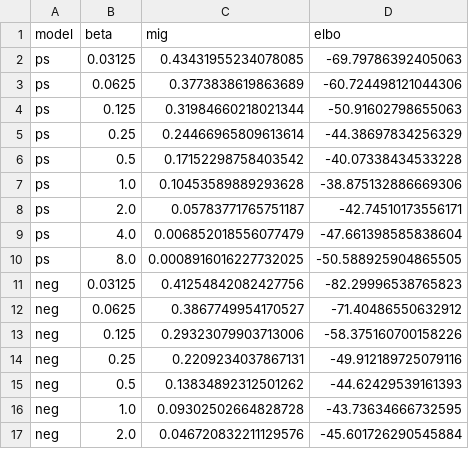
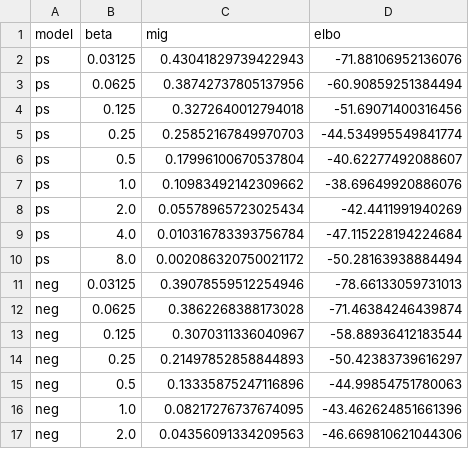
Before and after one commit to scotsun/clear-vae, a CSV file: contrastive-vae/expr_output/cmnist/mig_elbo_s101_a100.0_z16_t0.3.csv, drawn as a sheet; only a part is shown; the diff covers the shown part only.

```diff
--- a/contrastive-vae/expr_output/cmnist/mig_elbo_s101_a100.0_z16_t0.3.csv
+++ b/contrastive-vae/expr_output/cmnist/mig_elbo_s101_a100.0_z16_t0.3.csv
@@ -1,17 +1,17 @@
 model,beta,mig,elbo
-ps,0.03125,0.43431955234078085,-69.79786392405063
-ps,0.0625,0.3773838619863689,-60.724498121044306
-ps,0.125,0.31984660218021344,-50.91602798655063
-ps,0.25,0.24466965809613614,-44.38697834256329
-ps,0.5,0.17152298758403542,-40.07338434533228
-ps,1.0,0.10453589889293628,-38.875132886669306
-ps,2.0,0.05783771765751187,-42.74510173556171
-ps,4.0,0.006852018556077479,-47.661398585838604
-ps,8.0,0.0008916016227732025,-50.588925904865505
-neg,0.03125,0.41254842082427756,-82.29996538765823
-neg,0.0625,0.3867749954170527,-71.40486550632912
-neg,0.125,0.29323079903713006,-58.375160700158226
-neg,0.25,0.2209234037867131,-49.912189725079116
-neg,0.5,0.13834892312501262,-44.62429539161393
-neg,1.0,0.09302502664828728,-43.73634666732595
-neg,2.0,0.046720832211129576,-45.601726290545884
+ps,0.03125,0.43041829739422943,-71.88106952136076
+ps,0.0625,0.38742737805137956,-60.90859251384494
+ps,0.125,0.3272640012794018,-51.69071400316456
+ps,0.25,0.25852167849970703,-44.534995549841774
+ps,0.5,0.17996100670537804,-40.62277492088607
+ps,1.0,0.10983492142309662,-38.69649920886076
+ps,2.0,0.05578965723025434,-42.4411991940269
+ps,4.0,0.010316783393756784,-47.115228194224684
+ps,8.0,0.002086320750021172,-50.28163938884494
+neg,0.03125,0.39078559512254946,-78.66133059731013
+neg,0.0625,0.3862268388173028,-71.46384246439874
+neg,0.125,0.3070311336040967,-58.88936412183544
+neg,0.25,0.21497852858844893,-50.42383739616297
+neg,0.5,0.13335875247116896,-44.99854751780063
+neg,1.0,0.08217276737674095,-43.462624851661396
+neg,2.0,0.04356091334209563,-46.669810621044306
```
Also changed, not shown: 9 added rows and 58 edited cells elsewhere in this file, 4 other files.
